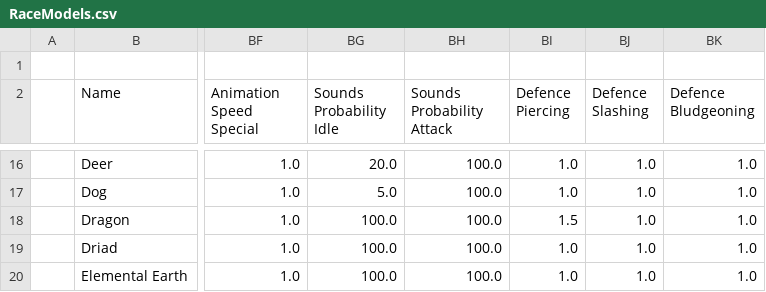
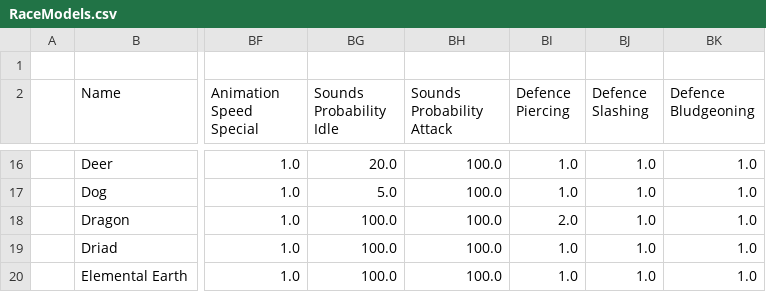
Before and after one commit to BGforgeNet/EItweaks, a CSV file: res/database/RaceModels.csv, drawn as a sheet; only a part is shown, gaps mark what is left out; the diff names each change by its address in the sheet, - before the commit and + after, or states it on an @@ line.

Commit message:
reduce piercing protection for dragon hide

```diff
--- a/res/database/RaceModels.csv
+++ b/res/database/RaceModels.csv
-BI18 (Defence Piercing): 1.5
+BI18 (Defence Piercing): 2.0
```
